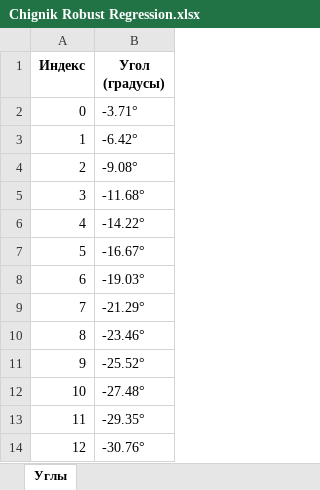
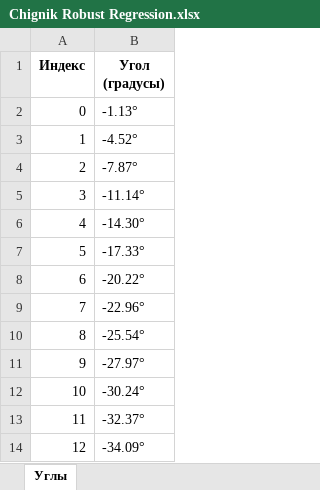
Before and after one commit to ignatiyev/auto-sub-fault, an Excel workbook: make_interface/Chignik Robust Regression.xlsx, sheet Углы, drawn as a sheet; values as stored, in another font and other column widths than the file's, no borders; the diff names each change by its address in the sheet, - before the commit and + after, or states it on an @@ line.

```diff
--- a/make_interface/Chignik Robust Regression.xlsx (sheet Углы)
+++ b/make_interface/Chignik Robust Regression.xlsx (sheet Углы)
-B2 (Угол (градусы)): -3.71°
+B2 (Угол (градусы)): -1.13°
-B3 (Угол (градусы)): -6.42°
+B3 (Угол (градусы)): -4.52°
-B4 (Угол (градусы)): -9.08°
+B4 (Угол (градусы)): -7.87°
-B5 (Угол (градусы)): -11.68°
+B5 (Угол (градусы)): -11.14°
-B6 (Угол (градусы)): -14.22°
+B6 (Угол (градусы)): -14.30°
-B7 (Угол (градусы)): -16.67°
+B7 (Угол (градусы)): -17.33°
-B8 (Угол (градусы)): -19.03°
+B8 (Угол (градусы)): -20.22°
-B9 (Угол (градусы)): -21.29°
+B9 (Угол (градусы)): -22.96°
-B10 (Угол (градусы)): -23.46°
+B10 (Угол (градусы)): -25.54°
-B11 (Угол (градусы)): -25.52°
+B11 (Угол (градусы)): -27.97°
-B12 (Угол (градусы)): -27.48°
+B12 (Угол (градусы)): -30.24°
-B13 (Угол (градусы)): -29.35°
+B13 (Угол (градусы)): -32.37°
-B14 (Угол (градусы)): -30.76°
+B14 (Угол (градусы)): -34.09°
```
Also changed, not shown: make_interface/Chignik OLS.xlsx, make_interface/Maule OLS.xlsx, 41 other files.
